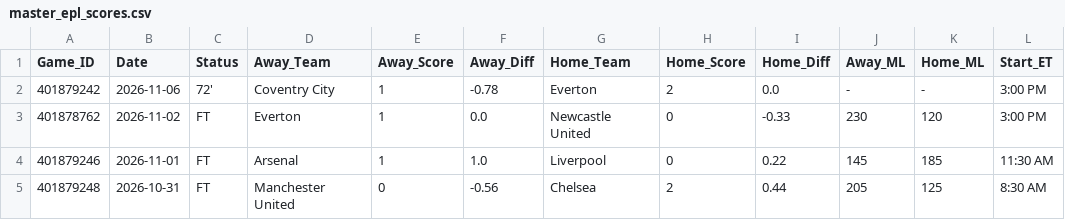
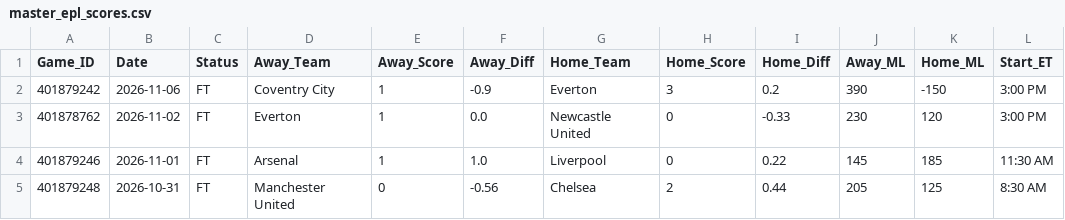
Before and after one commit to danreed001-droid/sport, a CSV file: data/raw/master_epl_scores.csv, drawn as a sheet; only a part is shown.

```diff
--- a/data/raw/master_epl_scores.csv
+++ b/data/raw/master_epl_scores.csv
@@ -1,3 +1,3 @@
 Game_ID,Date,Status,Away_Team,Away_Score,Away_Diff,Home_Team,Home_Score,Home_Diff,Away_ML,Home_ML,Start_ET
-401879242,2026-11-06,72',Coventry City,1,-0.78,Everton,2,0.0,-,-,3:00 PM
+401879242,2026-11-06,FT,Coventry City,1,-0.9,Everton,3,0.2,390,-150,3:00 PM
 401878762,2026-11-02,FT,Everton,1,0.0,Newcastle United,0,-0.33,230,120,3:00 PM
```
Also changed, not shown: data/raw/master_cfb_scores.csv, data/raw/master_nba_scores.csv, 14 other files.
